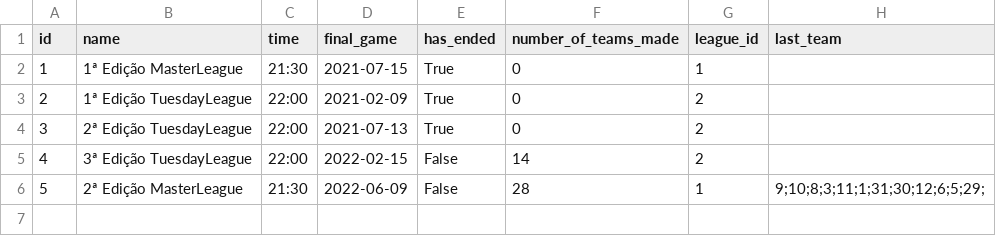
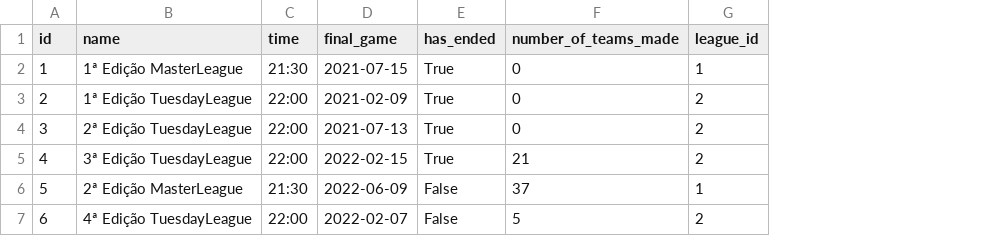
Before and after one commit to pedropacheco95/ligastorrinha, a CSV file: ligastorrinha/static/data/csv/editions.csv, drawn as a sheet; removed rows and columns are numbered as before the commit, all else as after; the diff names each change by its address in the sheet, - before the commit and + after, or states it on an @@ line.

```diff
--- a/ligastorrinha/static/data/csv/editions.csv
+++ b/ligastorrinha/static/data/csv/editions.csv
-column H (last_team), row 6: 9;10;8;3;11;1;31;30;12;6;5;29;
-E5 (has_ended): False
+E5 (has_ended): True
-F5 (number_of_teams_made): 14
+F5 (number_of_teams_made): 21
-F6 (number_of_teams_made): 28
+F6 (number_of_teams_made): 37
+row 7: 6 | 4ª Edição TuesdayLeague | 22:00 | 2022-02-07 | False | 5 | 2
```
Also changed, not shown: ligastorrinha/static/data/csv/games.csv, ligastorrinha/static/data/csv/players.csv, 42 other files.
